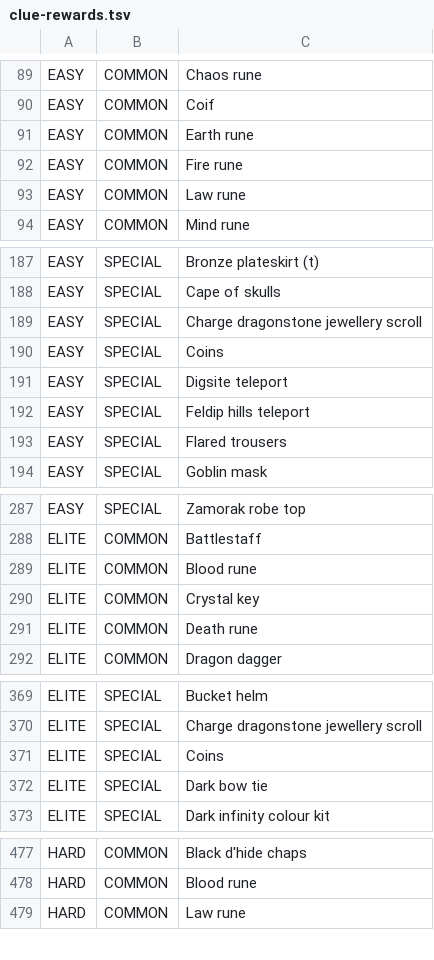
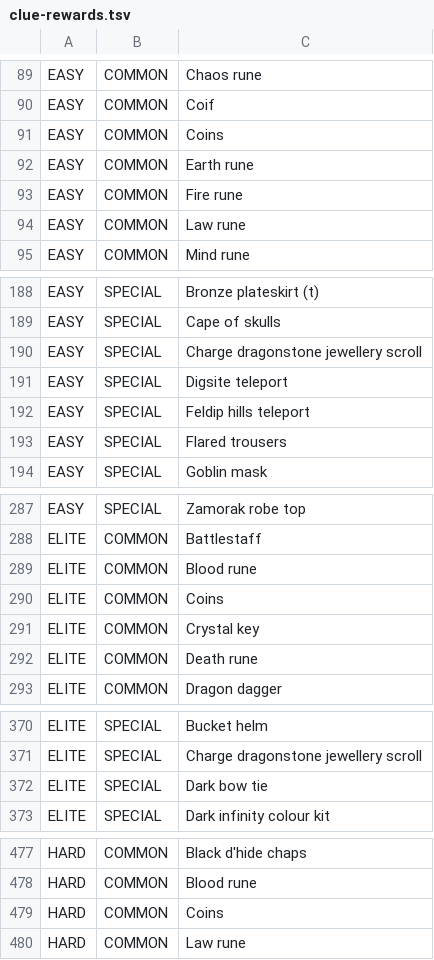
Before and after one commit to Catleris/one-man-sync, a TSV file: src/main/resources/lt/oneman/sync/clue-rewards.tsv, drawn as a sheet; only a part is shown, gaps mark what is left out; removed rows and columns are numbered as before the commit, all else as after; the diff covers the shown part only; the diff names each change by its address in the sheet, - before the commit and + after, or states it on an @@ line.

Commit message:
Keep shared coins behind common-reward filter and use menu font bullet

```diff
--- a/src/main/resources/lt/oneman/sync/clue-rewards.tsv
+++ b/src/main/resources/lt/oneman/sync/clue-rewards.tsv
+row 91: EASY | COMMON | Coins
-row 190: EASY | SPECIAL | Coins
+row 290: ELITE | COMMON | Coins
-row 371: ELITE | SPECIAL | Coins
+row 479: HARD | COMMON | Coins
```
Also changed, not shown: 2 added rows and 3 removed rows elsewhere in this file, 1 other file.
